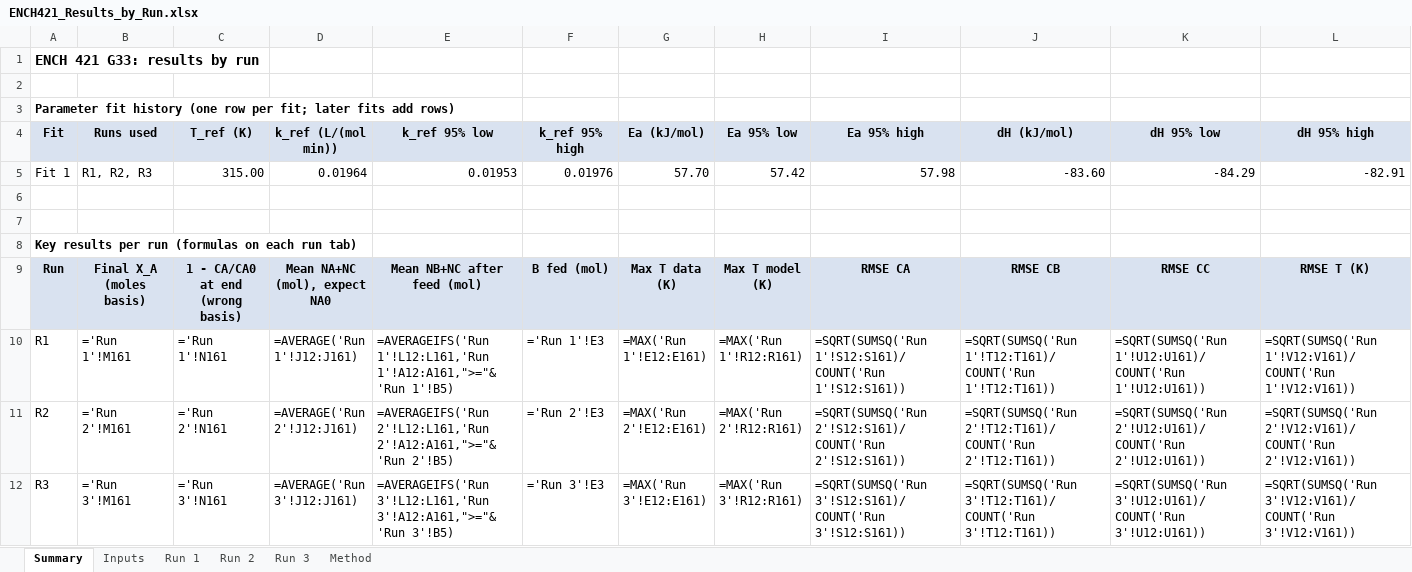
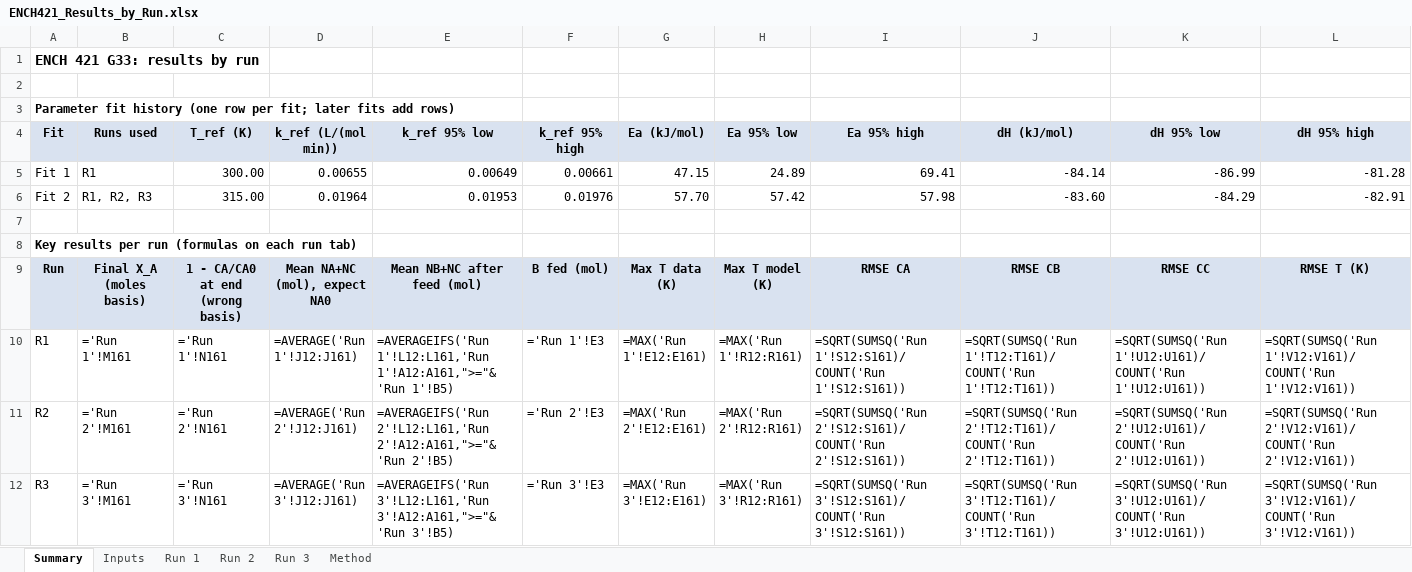
Before and after one commit to jasonou216/Transient-Non-Isothermal-Semi-Batch-Reactor-Design-Safety-Analysis, an Excel workbook: results/tables/ENCH421_Results_by_Run.xlsx, sheet Summary, drawn as a sheet; only a part is shown; values as stored, in another font and other column widths than the file's, no borders; formulas without a stored value are shown as written; removed rows and columns are numbered as before the commit, all else as after; rows hold the shown columns only; the diff names each change by its address in the sheet, - before the commit and + after, or states it on an @@ line.

Commit message:
Results reporting: fit history, finding captions, results pack, clearer design figure
- parameter_estimation writes part5_fit_history.csv (estimates and 95 % CIs after each refit)
- results/README.md captions state the finding, with numbers read from the result files
- results_pack.py builds one document with every figure and table (report format)
- fig11 split into four panels; conversion no longer shares an axis with temperature
- workbook Summary lists both fits

```diff
--- a/results/tables/ENCH421_Results_by_Run.xlsx (sheet Summary)
+++ b/results/tables/ENCH421_Results_by_Run.xlsx (sheet Summary)
+row 5: Fit 1 | R1 | 300.00 | 0.00655 | 0.00649 | 0.00661 | 47.15 | 24.89 | 69.41 | -84.14 | -86.99 | -81.28
-A6 (Fit): Fit 1
+A6 (Fit): Fit 2
-row 6: (empty)
```
Also changed, not shown: 13 other files.
